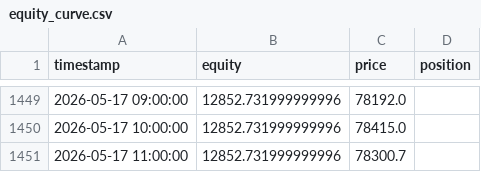
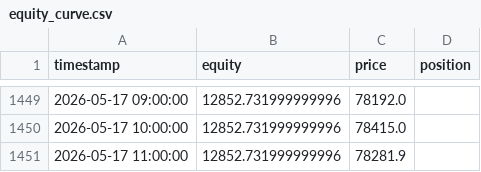
Before and after one commit to gooddinosaur/crypto-bot-trade, a CSV file: backtest/equity_curve.csv, drawn as a sheet; only a part is shown, gaps mark what is left out.

```diff
--- a/backtest/equity_curve.csv
+++ b/backtest/equity_curve.csv
@@ -1450,2 +1450,2 @@ timestamp,equity,price,position
 2026-05-17 10:00:00,12852.731999999996,78415.0,
-2026-05-17 11:00:00,12852.731999999996,78300.7,
+2026-05-17 11:00:00,12852.731999999996,78281.9,
```
Also changed, not shown: 2 other files.
